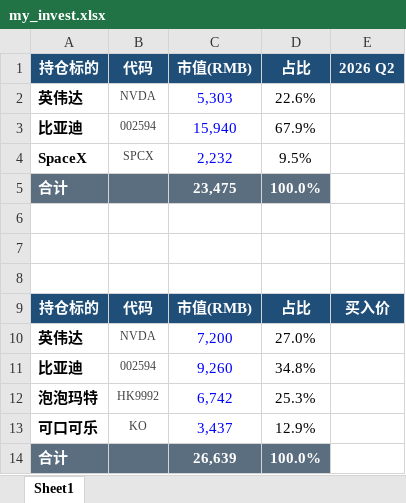
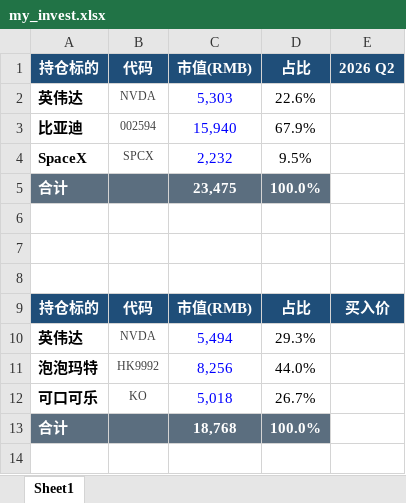
Before and after one commit to ming1024yue/yueming.github.io, an Excel workbook: my_invest.xlsx, sheet Sheet1, drawn as a sheet; values as stored, in another font and other column widths than the file's, no borders; removed rows and columns are numbered as before the commit, all else as after; the diff names each change by its address in the sheet, - before the commit and + after, or states it on an @@ line.

Commit message:
update invest

```diff
--- a/my_invest.xlsx (sheet Sheet1)
+++ b/my_invest.xlsx (sheet Sheet1)
-C10: 7,200
+C10: 5,494
-D10: 27.0%
+D10: 29.3%
-row 11: 比亚迪 | 002594 | 9,260 | 34.8%
-C11: 6,742
+C11: 8,256
-D11: 25.3%
+D11: 44.0%
-C12: 3,437
+C12: 5,018
-D12: 12.9%
+D12: 26.7%
-C13: 26,639
+C13: 18,768
```
Also changed, not shown: formulas that keep their value, 1 other file.
